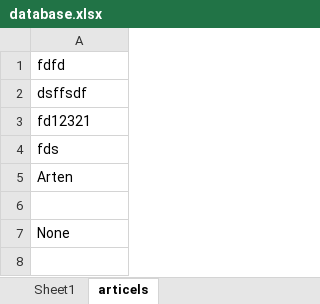
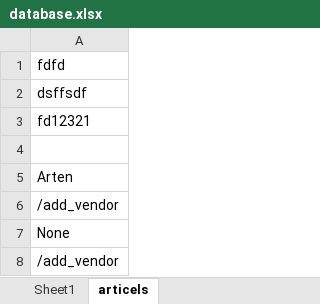
Before and after one commit to LoloSo/Discord-Monitors, an Excel workbook: database.xlsx, sheet articels, drawn as a sheet; values as stored, in another font and other column widths than the file's, no borders; the diff names each change by its address in the sheet, - before the commit and + after, or states it on an @@ line.

```diff
--- a/database.xlsx (sheet articels)
+++ b/database.xlsx (sheet articels)
-A4: fds
+A4: (empty)
-A6: (empty)
+A6: /add_vendor
+row 8: /add_vendor
```
Also changed, not shown: 3 other files.
